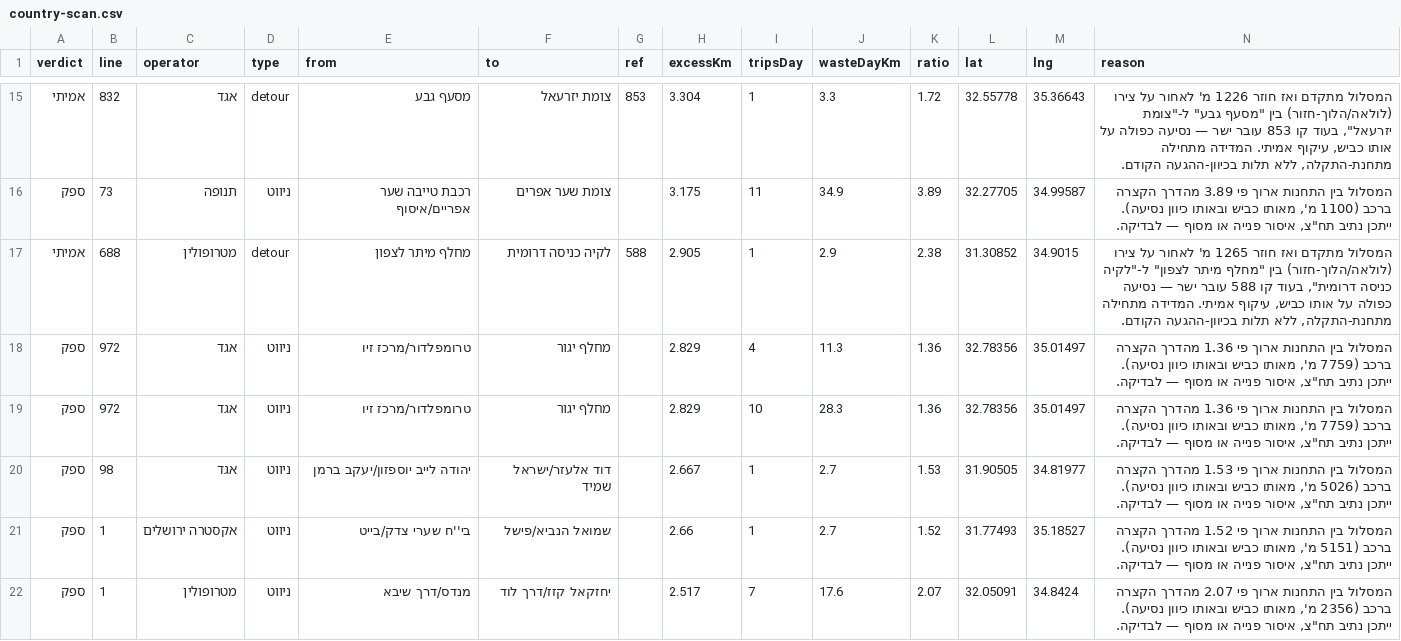
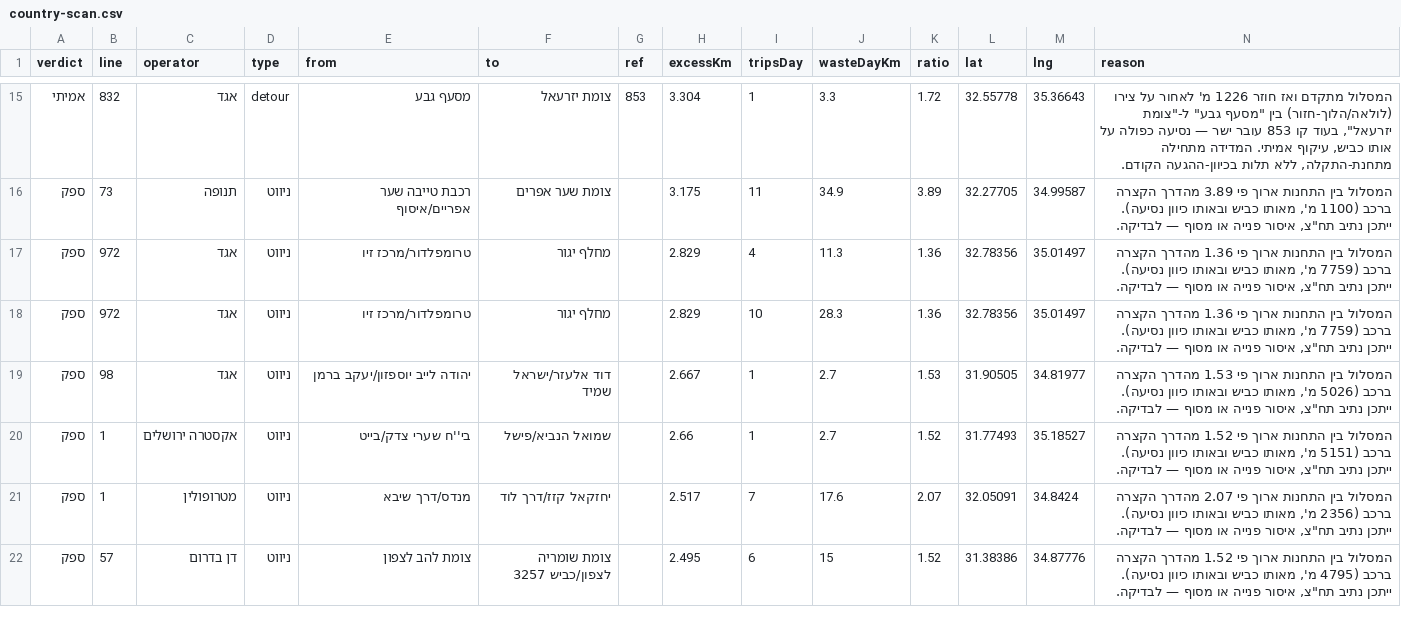
Before and after one commit to Transit-Freak/kav-bug, a CSV file: country-scan.csv, drawn as a sheet; only a part is shown, gaps mark what is left out; the shorter side is filled out with more unchanged rows; removed rows and columns are numbered as before the commit, all else as after; the diff covers the shown part only; the diff names each change by its address in the sheet, - before the commit and + after, or states it on an @@ line.

```diff
--- a/country-scan.csv
+++ b/country-scan.csv
-row 17: אמיתי | 688 | מטרופולין | detour | מחלף מיתר לצפון | לקיה כניסה דרומית | 588 | 2.905 | 1 | 2.9 | 2.38 | 31.30852 | 34.9015 | המסלול מתקדם ואז חוזר 1265 מ' לאחור על צירו (לולאה/הלוך-חזור) בין "מחלף מיתר לצפון" ל-"לקיה כניסה דרומית", בעוד קו 588 עובר ישר — נסיעה כפולה על אותו כביש, עיקוף אמיתי. המדידה מתחילה מתחנת-התקלה, ללא תלות בכיוון-ההגעה הקודם.
```
Also changed, not shown: 1 added row, 1 removed row and 2 edited cells elsewhere in this file, 5 other files.
